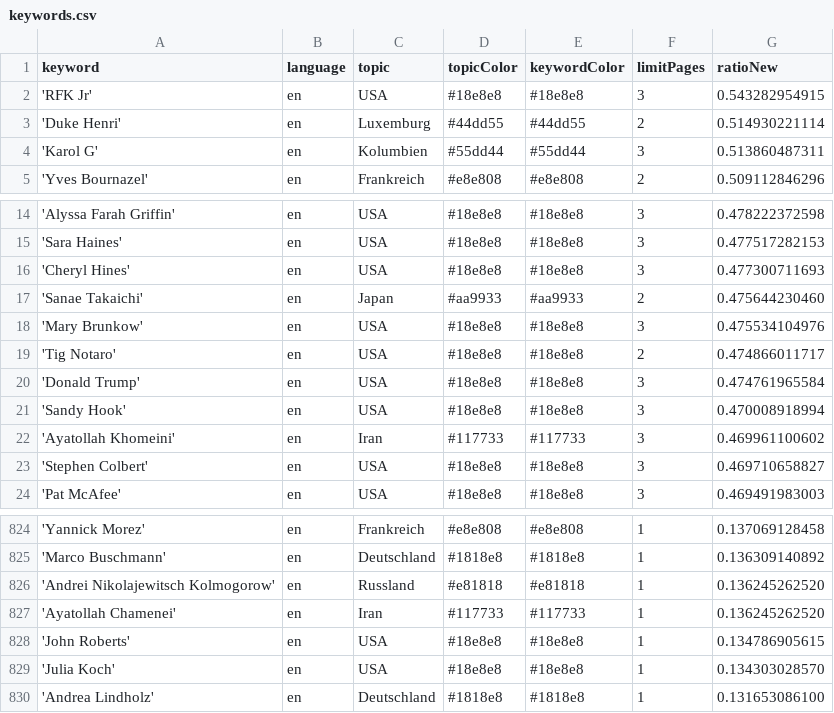
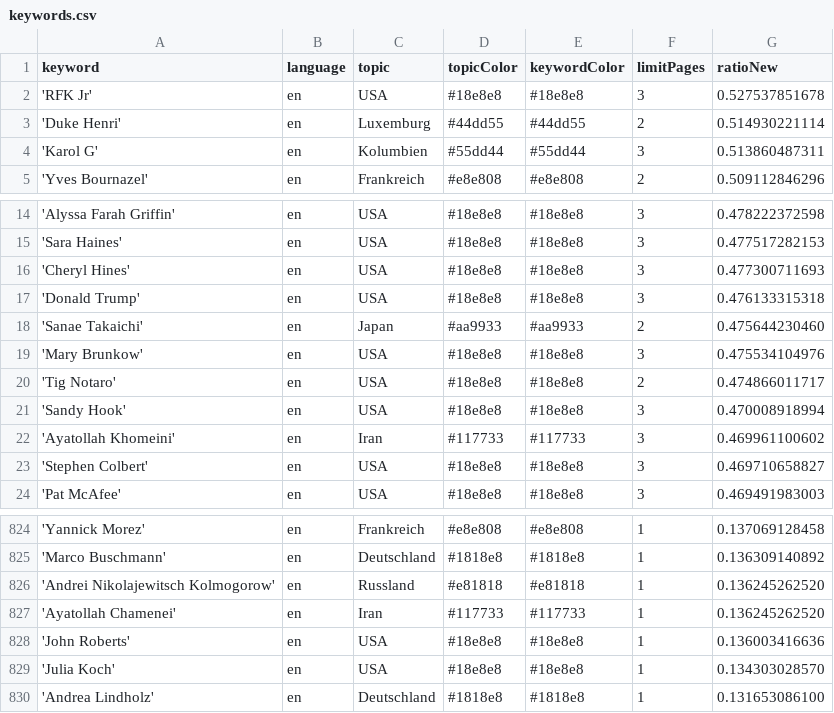
Before and after one commit to pg-ufr-news/personWhisperer, a CSV file: keywords.csv, drawn as a sheet; only a part is shown, gaps mark what is left out.

```diff
--- a/keywords.csv
+++ b/keywords.csv
@@ -1,3 +1,3 @@
 keyword,language,topic,topicColor,keywordColor,limitPages,ratioNew
-'RFK Jr',en,USA,#18e8e8,#18e8e8,3,0.543282954915
+'RFK Jr',en,USA,#18e8e8,#18e8e8,3,0.527537851678
 'Duke Henri',en,Luxemburg,#44dd55,#44dd55,2,0.514930221114
@@ -16,2 +16,3 @@ keyword,language,topic,topicColor,keywordColor,limitPages,ratioNew
 'Cheryl Hines',en,USA,#18e8e8,#18e8e8,3,0.477300711693
+'Donald Trump',en,USA,#18e8e8,#18e8e8,3,0.476133315318
 'Sanae Takaichi',en,Japan,#aa9933,#aa9933,2,0.475644230460
@@ -19,3 +20,2 @@ keyword,language,topic,topicColor,keywordColor,limitPages,ratioNew
 'Tig Notaro',en,USA,#18e8e8,#18e8e8,2,0.474866011717
-'Donald Trump',en,USA,#18e8e8,#18e8e8,3,0.474761965584
 'Sandy Hook',en,USA,#18e8e8,#18e8e8,3,0.470008918994
@@ -827,3 +827,3 @@ keyword,language,topic,topicColor,keywordColor,limitPages,ratioNew
 'Ayatollah Chamenei',en,Iran,#117733,#117733,1,0.136245262520
-'John Roberts',en,USA,#18e8e8,#18e8e8,1,0.134786905615
+'John Roberts',en,USA,#18e8e8,#18e8e8,1,0.136003416636
 'Julia Koch',en,USA,#18e8e8,#18e8e8,1,0.134303028570
```
Also changed, not shown: 1 other file.
